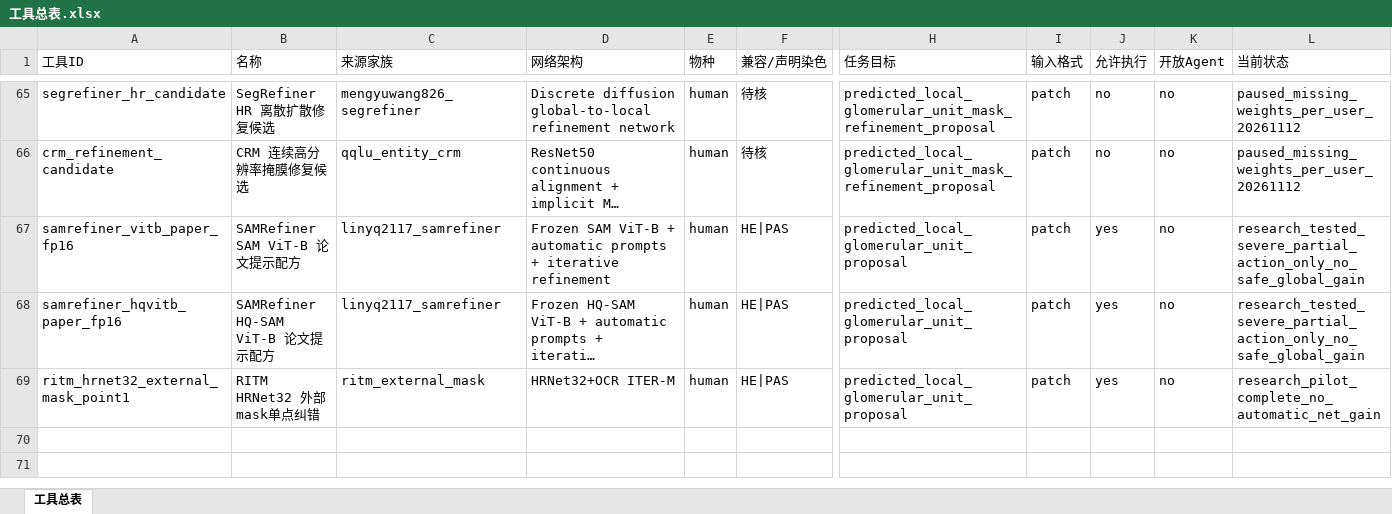
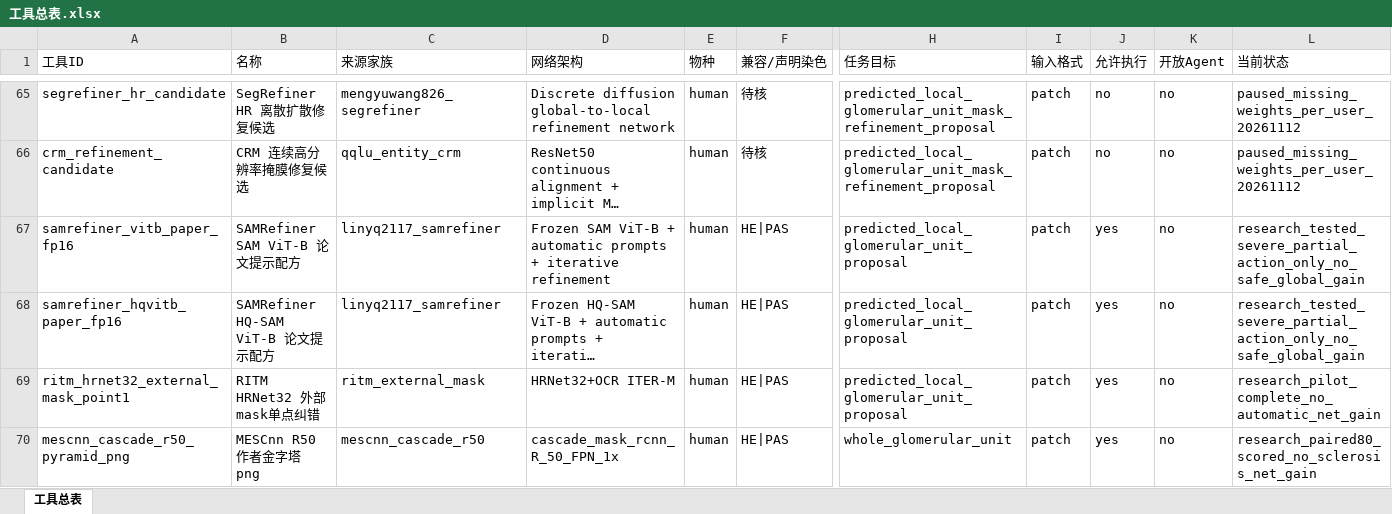
Before and after one commit to wharfship/student-liangyu, an Excel workbook: glomerulus_tools/工具总表.xlsx, sheet 工具总表, drawn as a sheet; only a part is shown, gaps mark what is left out; long unchanged cells end in …; values as stored, in another font and other column widths than the file's, no borders; table styles not drawn; rows hold the shown columns only; the diff covers the shown part only; the diff names each change by its address in the sheet, - before the commit and + after, or states it on an @@ line.

Commit message:
Record paired pyramid evaluation and follow-up evidence protocol

```diff
--- a/glomerulus_tools/工具总表.xlsx (sheet 工具总表)
+++ b/glomerulus_tools/工具总表.xlsx (sheet 工具总表)
+row 70: mescnn_cascade_r50_pyramid_png | MESCnn R50 作者金字塔 png | mescnn_cascade_r50 | cascade_mask_rcnn_R_50_FPN_1x | human | HE|PAS | whole_glomerular_unit | patch | yes | no | research_paired80_scored_no_sclerosis_net_gain
```
Also changed, not shown: 1 added row and 5 edited cells elsewhere in this sheet, 56 other files.
